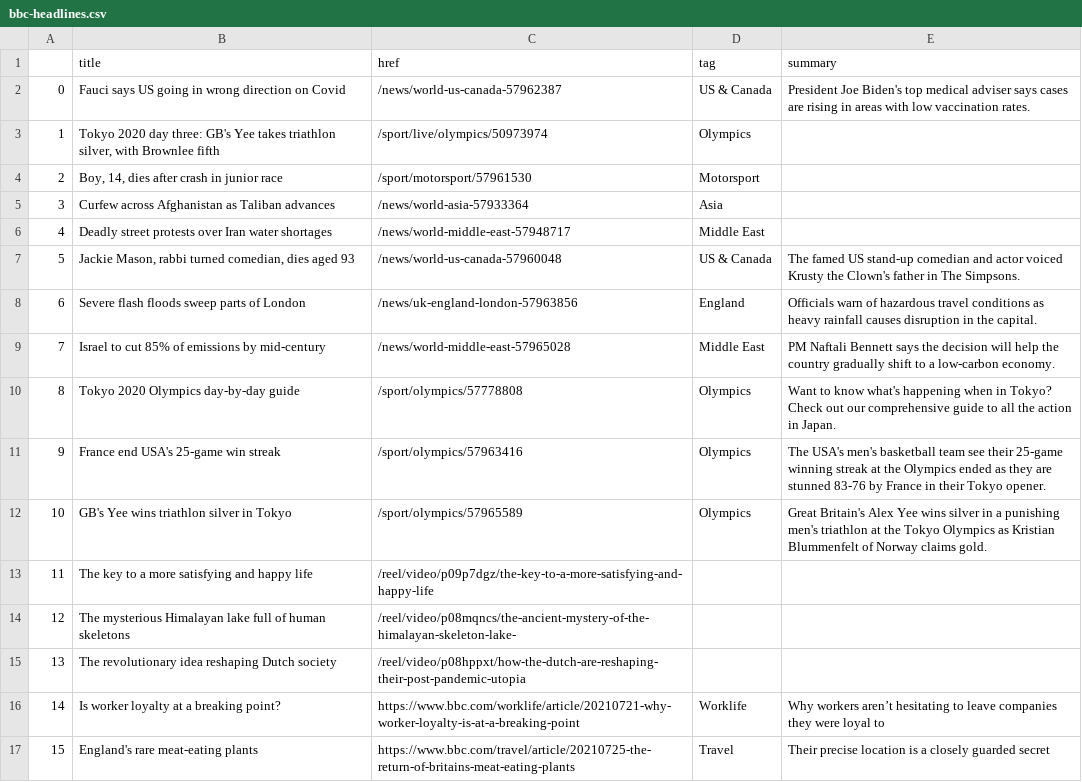
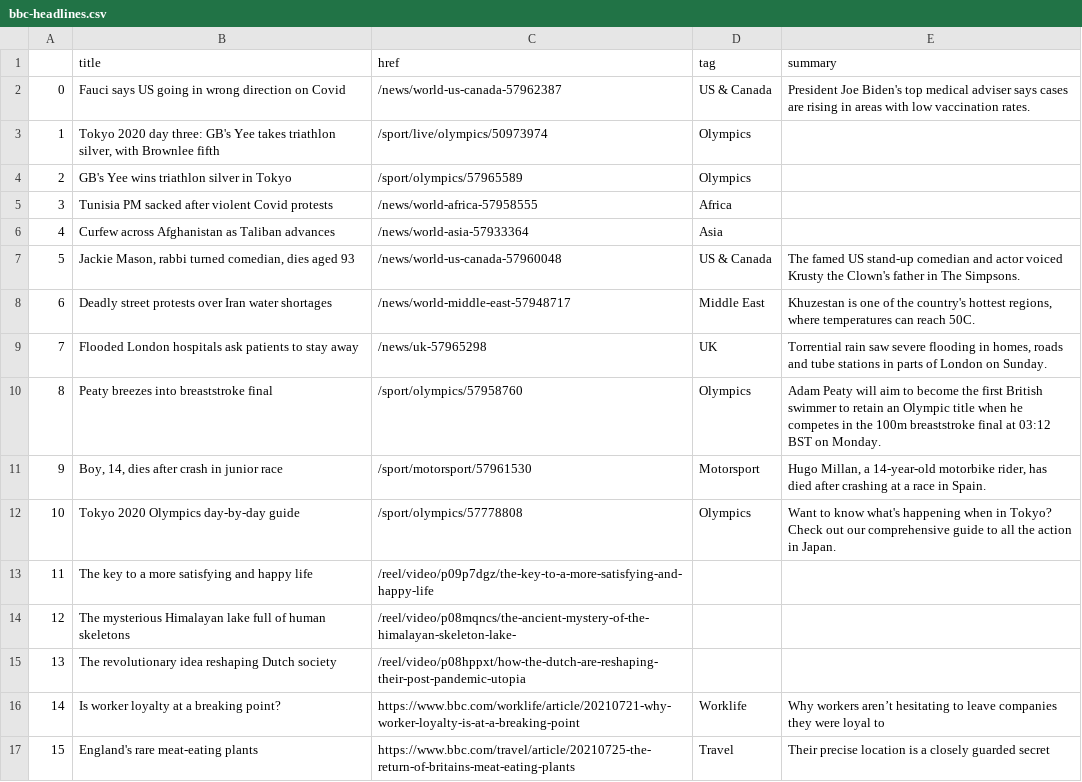
Before and after one commit to jbolster252/scraper.py, a CSV file: bbc-headlines.csv, drawn as a sheet; only a part is shown.

```diff
--- a/bbc-headlines.csv
+++ b/bbc-headlines.csv
@@ -3,11 +3,11 @@
 1,"Tokyo 2020 day three: GB's Yee takes triathlon silver, with Brownlee fifth",/sport/live/olympics/50973974,Olympics,
-2,"Boy, 14, dies after crash in junior race",/sport/motorsport/57961530,Motorsport,
-3,Curfew across Afghanistan as Taliban advances,/news/world-asia-57933364,Asia,
-4,Deadly street protests over Iran water shortages,/news/world-middle-east-57948717,Middle East,
+2,GB's Yee wins triathlon silver in Tokyo,/sport/olympics/57965589,Olympics,
+3,Tunisia PM sacked after violent Covid protests,/news/world-africa-57958555,Africa,
+4,Curfew across Afghanistan as Taliban advances,/news/world-asia-57933364,Asia,
 5,"Jackie Mason, rabbi turned comedian, dies aged 93",/news/world-us-canada-57960048,US & Canada,The famed US stand-up comedian and actor voiced Krusty the Clown's father in The Simpsons.
-6,Severe flash floods sweep parts of London,/news/uk-england-london-57963856,England,Officials warn of hazardous travel conditions as heavy rainfall causes disruption in the capital.
-7,Israel to cut 85% of emissions by mid-century,/news/world-middle-east-57965028,Middle East,PM Naftali Bennett says the decision will help the country gradually shift to a low-carbon economy.
-8,Tokyo 2020 Olympics day-by-day guide,/sport/olympics/57778808,Olympics,Want to know what's happening when in Tokyo? Check out our comprehensive guide to all the action in Japan.
-9,France end USA's 25-game win streak,/sport/olympics/57963416,Olympics,The USA's men's basketball team see their 25-game winning streak at the Olympics ended as they are stunned 83-76 by France in their Tokyo opener.
-10,GB's Yee wins triathlon silver in Tokyo,/sport/olympics/57965589,Olympics,Great Britain's Alex Yee wins silver in a punishing men's triathlon at the Tokyo Olympics as Kristian Blummenfelt of Norway claims gold.
+6,Deadly street protests over Iran water shortages,/news/world-middle-east-57948717,Middle East,"Khuzestan is one of the country's hottest regions, where temperatures can reach 50C."
+7,Flooded London hospitals ask patients to stay away,/news/uk-57965298,UK,"Torrential rain saw severe flooding in homes, roads and tube stations in parts of London on Sunday."
+8,Peaty breezes into breaststroke final,/sport/olympics/57958760,Olympics,Adam Peaty will aim to become the first British swimmer to retain an Olympic title when he competes in the 100m breaststroke final at 03:12 BST on Monday.
+9,"Boy, 14, dies after crash in junior race",/sport/motorsport/57961530,Motorsport,"Hugo Millan, a 14-year-old motorbike rider, has died after crashing at a race in Spain."
+10,Tokyo 2020 Olympics day-by-day guide,/sport/olympics/57778808,Olympics,Want to know what's happening when in Tokyo? Check out our comprehensive guide to all the action in Japan.
 11,The key to a more satisfying and happy life,/reel/video/p09p7dgz/the-key-to-a-more-satisfying-and-happy-life,,
```
